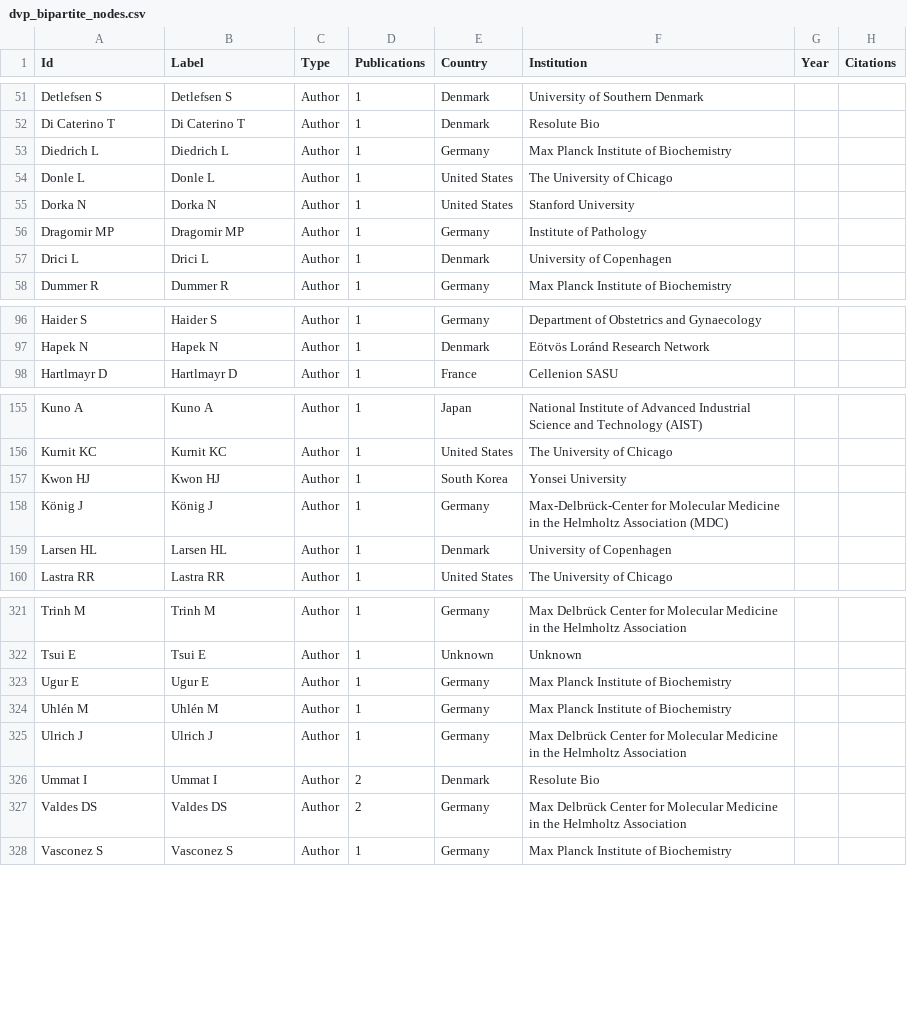
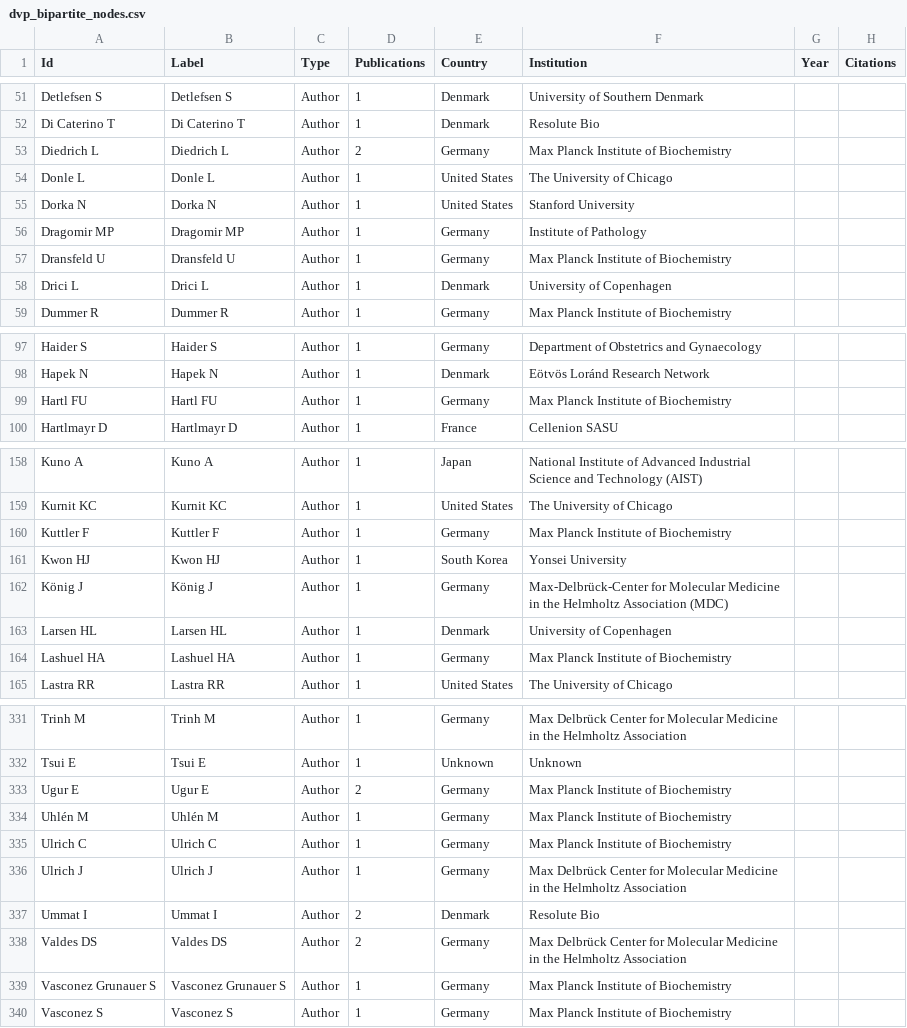
Before and after one commit to josenimo/DVP-dashboard, a CSV file: dvp_bipartite_nodes.csv, drawn as a sheet; only a part is shown, gaps mark what is left out; the diff covers the shown part only.

```diff
--- a/dvp_bipartite_nodes.csv
+++ b/dvp_bipartite_nodes.csv
@@ -52,3 +52,3 @@ Detlefsen S,Detlefsen S,Author,1,Denmark,University of Southern Denmark,,
 Di Caterino T,Di Caterino T,Author,1,Denmark,Resolute Bio,,
-Diedrich L,Diedrich L,Author,1,Germany,Max Planck Institute of Biochemistry,,
+Diedrich L,Diedrich L,Author,2,Germany,Max Planck Institute of Biochemistry,,
 Donle L,Donle L,Author,1,United States,The University of Chicago,,
@@ -56,2 +56,3 @@ Dorka N,Dorka N,Author,1,United States,Stanford University,,
 Dragomir MP,Dragomir MP,Author,1,Germany,Institute of Pathology,,
+Dransfeld U,Dransfeld U,Author,1,Germany,Max Planck Institute of Biochemistry,,
 Drici L,Drici L,Author,1,Denmark,University of Copenhagen,,
@@ -97,2 +98,3 @@ Haider S,Haider S,Author,1,Germany,Department of Obstetrics and Gynaecology,,
 Hapek N,Hapek N,Author,1,Denmark,Eötvös Loránd Research Network,,
+Hartl FU,Hartl FU,Author,1,Germany,Max Planck Institute of Biochemistry,,
 Hartlmayr D,Hartlmayr D,Author,1,France,Cellenion SASU,,
@@ -156,2 +159,3 @@ Kuno A,Kuno A,Author,1,Japan,National Institute of Advanced Industrial Science a
 Kurnit KC,Kurnit KC,Author,1,United States,The University of Chicago,,
+Kuttler F,Kuttler F,Author,1,Germany,Max Planck Institute of Biochemistry,,
 Kwon HJ,Kwon HJ,Author,1,South Korea,Yonsei University,,
@@ -159,2 +163,3 @@ König J,König J,Author,1,Germany,Max-Delbrück-Center for Molecular Medicine i
 Larsen HL,Larsen HL,Author,1,Denmark,University of Copenhagen,,
+Lashuel HA,Lashuel HA,Author,1,Germany,Max Planck Institute of Biochemistry,,
 Lastra RR,Lastra RR,Author,1,United States,The University of Chicago,,
@@ -322,4 +332,5 @@ Trinh M,Trinh M,Author,1,Germany,Max Delbrück Center for Molecular Medicine in
 Tsui E,Tsui E,Author,1,Unknown,Unknown,,
-Ugur E,Ugur E,Author,1,Germany,Max Planck Institute of Biochemistry,,
+Ugur E,Ugur E,Author,2,Germany,Max Planck Institute of Biochemistry,,
 Uhlén M,Uhlén M,Author,1,Germany,Max Planck Institute of Biochemistry,,
+Ulrich C,Ulrich C,Author,1,Germany,Max Planck Institute of Biochemistry,,
 Ulrich J,Ulrich J,Author,1,Germany,Max Delbrück Center for Molecular Medicine in the Helmholtz Association,,
@@ -327,2 +338,3 @@ Ummat I,Ummat I,Author,2,Denmark,Resolute Bio,,
 Valdes DS,Valdes DS,Author,2,Germany,Max Delbrück Center for Molecular Medicine in the Helmholtz Association,,
+Vasconez Grunauer S,Vasconez Grunauer S,Author,1,Germany,Max Planck Institute of Biochemistry,,
 Vasconez S,Vasconez S,Author,1,Germany,Max Planck Institute of Biochemistry,,
```
Also changed, not shown: 7 added rows, 6 moved rows and 12 edited cells elsewhere in this file, deep_visual_proteomics_papers.csv, dvp_authors.csv, 11 other files.
